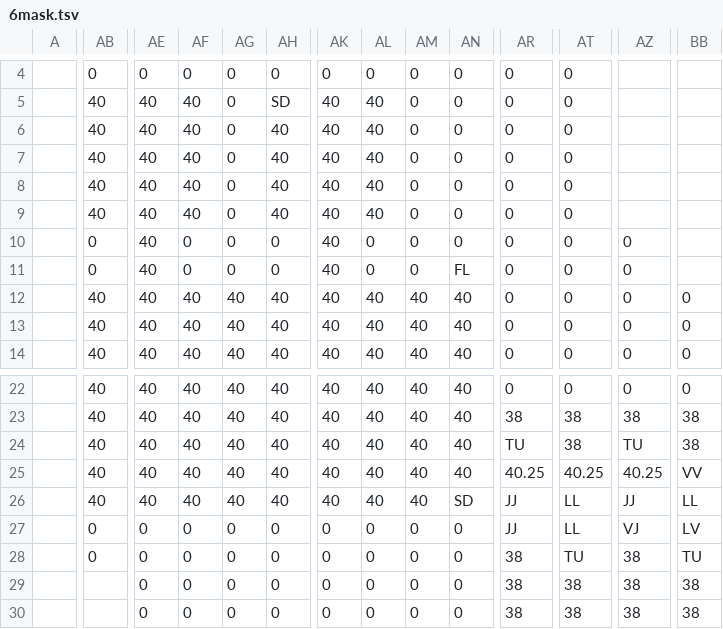
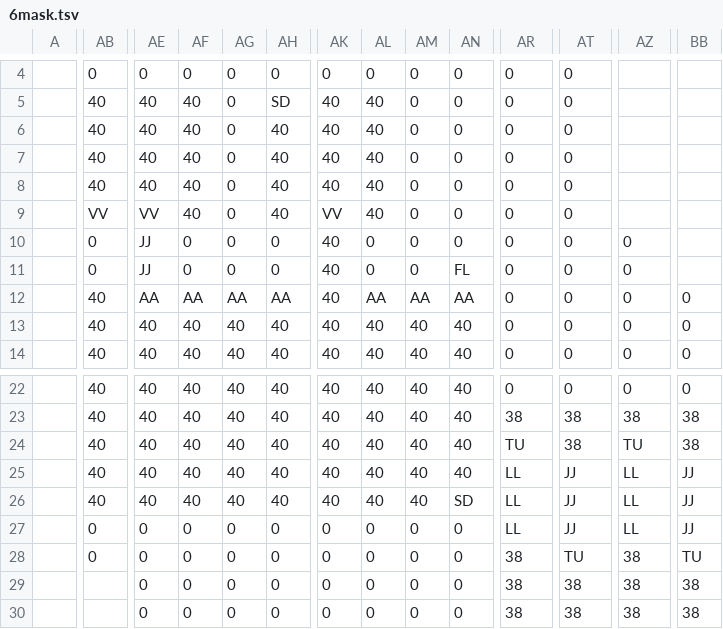
Before and after one commit to dctucker/nimarble, a TSV file: assets/levels/6mask.tsv, drawn as a sheet; only a part is shown, gaps mark what is left out; the diff covers the shown part only; the diff names each change by its address in the sheet, - before the commit and + after, or states it on an @@ line.

```diff
--- a/assets/levels/6mask.tsv
+++ b/assets/levels/6mask.tsv
-AB9: 40
+AB9: VV
-AE9: 40
+AE9: VV
-AK9: 40
+AK9: VV
-AE10:AE11: 40
+AE10:AE11: JJ
-AE12: 40
+AE12: AA
-AF12: 40
+AF12: AA
-AG12: 40
+AG12: AA
-AH12: 40
+AH12: AA
-AL12: 40
+AL12: AA
-AM12: 40
+AM12: AA
-AN12: 40
+AN12: AA
-AR25: 40.25
+AR25: LL
-AT25: 40.25
+AT25: JJ
-AZ25: 40.25
+AZ25: LL
-BB25: VV
+BB25: JJ
-AR26:AR27: JJ
+AR26:AR27: LL
-AT26:AT27: LL
+AT26:AT27: JJ
-AZ26: JJ
+AZ26: LL
-BB26: LL
+BB26: JJ
-AZ27: VJ
+AZ27: LL
-BB27: LV
+BB27: JJ
```
Also changed, not shown: 2 edited cells elsewhere in this file, 2 other files.
